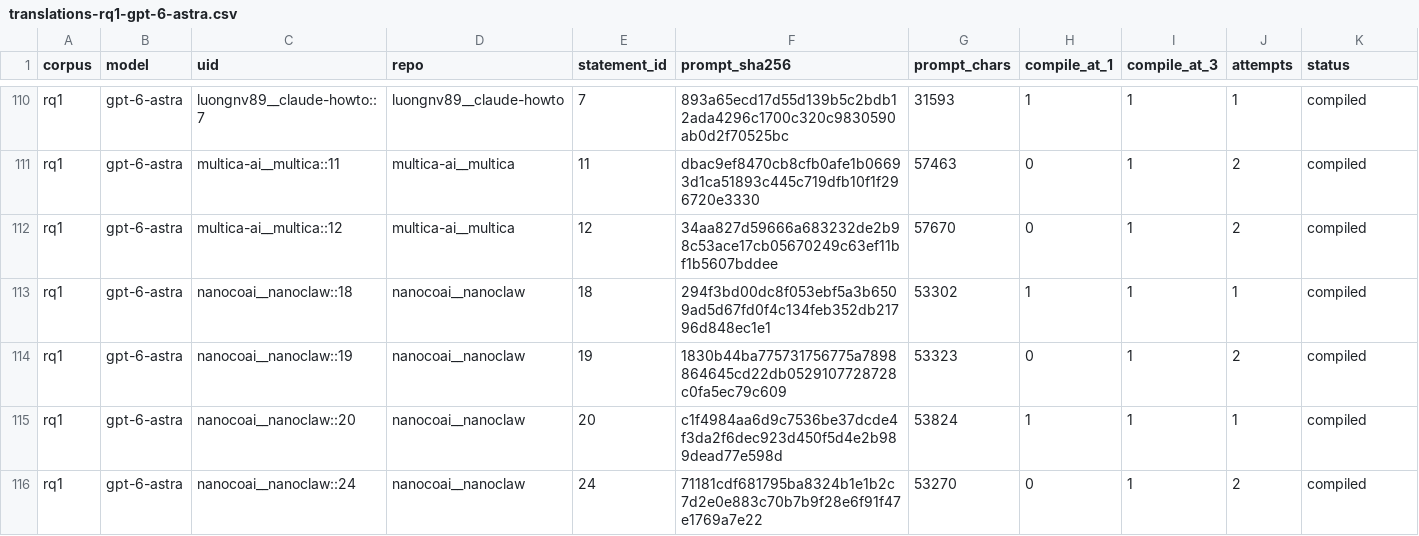
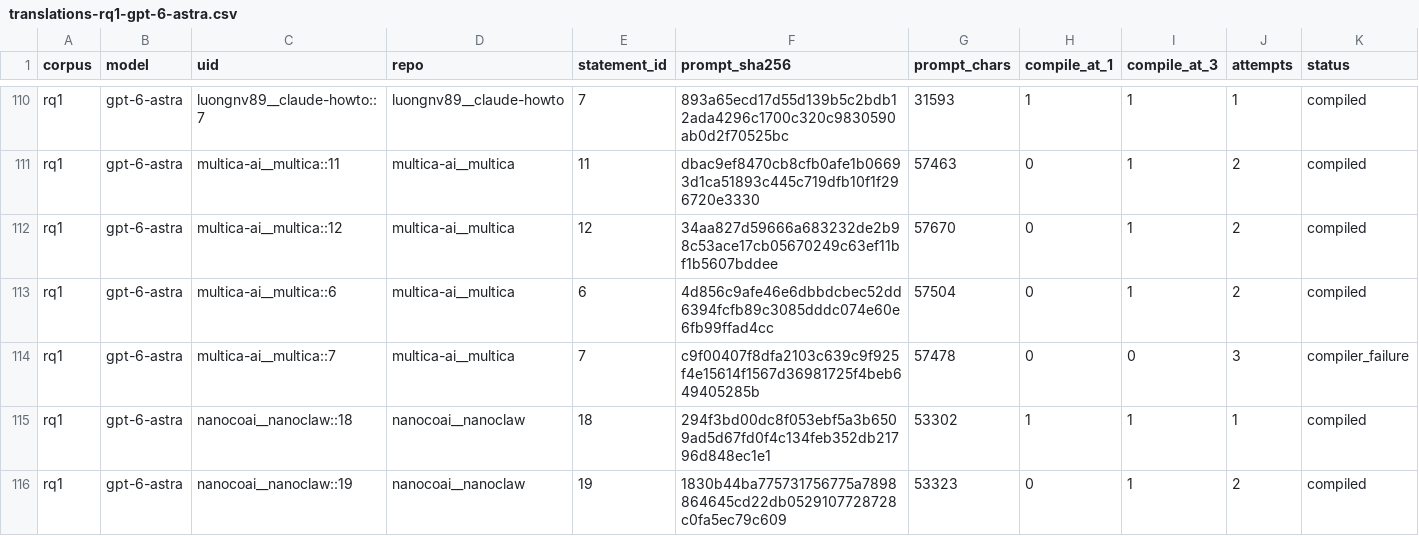
Before and after one commit to eunomia-bpf/ActPlane, a CSV file: docs/empirical-study/translation-models/translations-rq1-gpt-6-astra.csv, drawn as a sheet; only a part is shown, gaps mark what is left out; the shorter side is filled out with more unchanged rows; rows hold the shown columns only; the diff names each change by its address in the sheet, - before the commit and + after, or states it on an @@ line.

```diff
--- a/docs/empirical-study/translation-models/translations-rq1-gpt-6-astra.csv
+++ b/docs/empirical-study/translation-models/translations-rq1-gpt-6-astra.csv
+row 113: rq1 | gpt-6-astra | multica-ai__multica::6 | multica-ai__multica | 6 | 4d856c9afe46e6dbbdcbec52dd6394fcfb89c3085dddc074e60e6fb99ffad4cc | 57504 | 0 | 1 | 2 | compiled
+row 114: rq1 | gpt-6-astra | multica-ai__multica::7 | multica-ai__multica | 7 | c9f00407f8dfa2103c639c9f925f4e15614f1567d36981725f4beb649405285b | 57478 | 0 | 0 | 3 | compiler_failure
```
Also changed, not shown: docs/empirical-study/translation-models/failures.csv, docs/empirical-study/translation-models/translations-rq1-qwen3.8-27b-nvfp4.csv, 10 other files.
